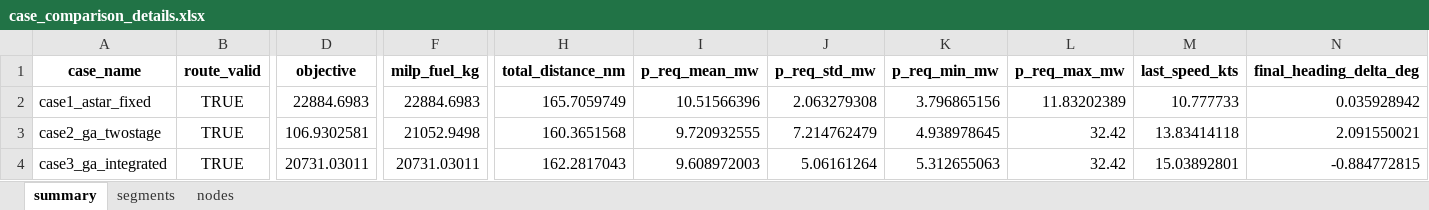
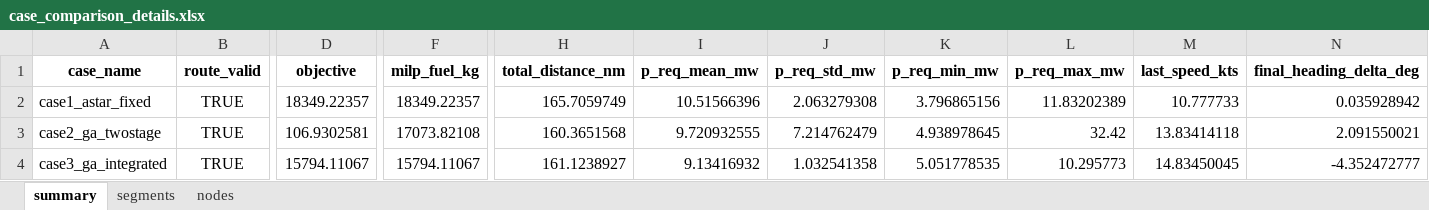
Before and after one commit to jhlee000626/Integreated_Optimization, an Excel workbook: output/verification/comparison/case_comparison_details.xlsx, sheet summary, drawn as a sheet; only a part is shown, gaps mark what is left out; values as stored, in another font and other column widths than the file's, no borders; the diff names each change by its address in the sheet, - before the commit and + after, or states it on an @@ line.

```diff
--- a/output/verification/comparison/case_comparison_details.xlsx (sheet summary)
+++ b/output/verification/comparison/case_comparison_details.xlsx (sheet summary)
-D2 (objective): 22884.6983
+D2 (objective): 18349.22357
-F2 (milp_fuel_kg): 22884.6983
+F2 (milp_fuel_kg): 18349.22357
-F3 (milp_fuel_kg): 21052.9498
+F3 (milp_fuel_kg): 17073.82108
-D4 (objective): 20731.03011
+D4 (objective): 15794.11067
-F4 (milp_fuel_kg): 20731.03011
+F4 (milp_fuel_kg): 15794.11067
-H4 (total_distance_nm): 162.2817043
+H4 (total_distance_nm): 161.1238927
-I4 (p_req_mean_mw): 9.608972003
+I4 (p_req_mean_mw): 9.13416932
-J4 (p_req_std_mw): 5.06161264
+J4 (p_req_std_mw): 1.032541358
-K4 (p_req_min_mw): 5.312655063
+K4 (p_req_min_mw): 5.051778535
-L4 (p_req_max_mw): 32.42
+L4 (p_req_max_mw): 10.295773
-M4 (last_speed_kts): 15.03892801
+M4 (last_speed_kts): 14.83450045
-N4 (final_heading_delta_deg): -0.884772815
+N4 (final_heading_delta_deg): -4.352472777
```
Also changed, not shown: sheet segments, sheet nodes, 25 other files.
